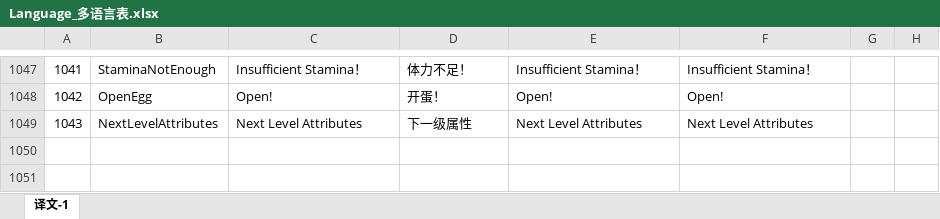
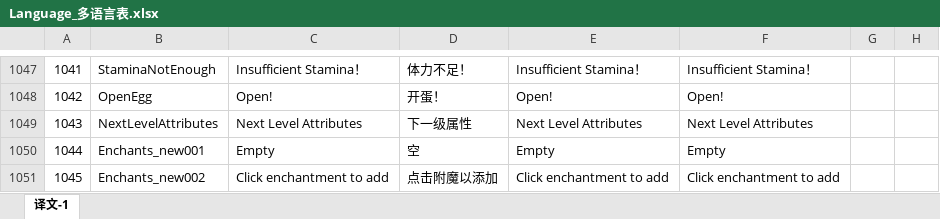
Before and after one commit to mobox-lab/dragonverse, an Excel workbook: pet-simulator/Excel/Language_多语言表.xlsx, sheet 译文-1, drawn as a sheet; only a part is shown, gaps mark what is left out; values as stored, in another font and other column widths than the file's, no borders; the diff names each change by its address in the sheet, - before the commit and + after, or states it on an @@ line.

Commit message:
feat:update language enchant

```diff
--- a/pet-simulator/Excel/Language_多语言表.xlsx (sheet 译文-1)
+++ b/pet-simulator/Excel/Language_多语言表.xlsx (sheet 译文-1)
+row 1050: 1044 | Enchants_new001 | Empty | 空 | Empty | Empty
+row 1051: 1045 | Enchants_new002 | Click enchantment to add | 点击附魔以添加 | Click enchantment to add | Click enchantment to add
```
Also changed, not shown: 2 other files.
